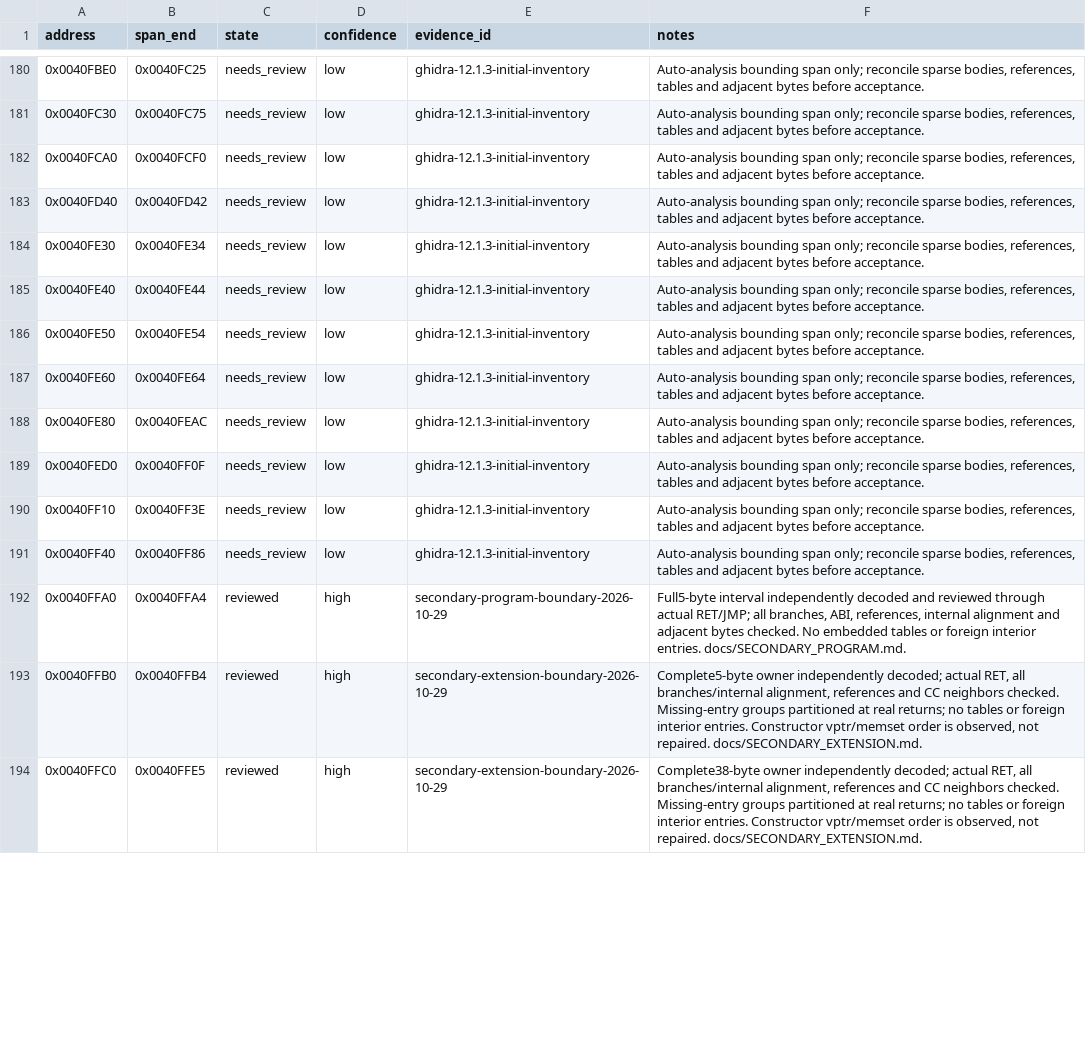
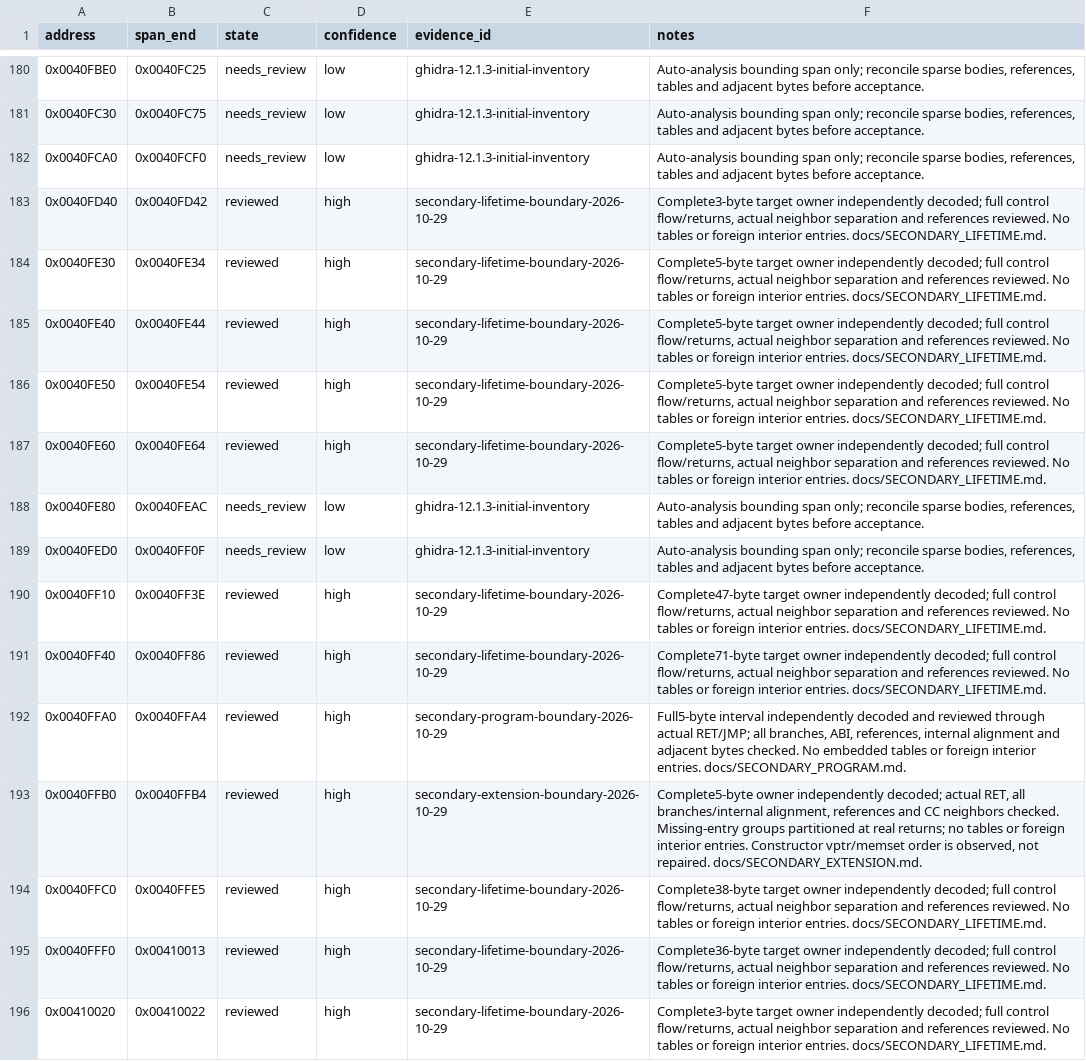
Before and after one commit to N0zoM1z0/th11, a CSV file: config/function-boundaries.csv, drawn as a sheet; only a part is shown, gaps mark what is left out; the diff covers the shown part only.

Commit message:
gpt-6.1-sol: reconstruct secondary lifetimes and review complete actor flow

```diff
--- a/config/function-boundaries.csv
+++ b/config/function-boundaries.csv
@@ -182,13 +182,15 @@ address,span_end,state,confidence,evidence_id,notes
 0x0040FCA0,0x0040FCF0,needs_review,low,ghidra-12.1.3-initial-inventory,"Auto-analysis bounding span only; reconcile sparse bodies, references, tables and adjacent bytes before acceptance."
-0x0040FD40,0x0040FD42,needs_review,low,ghidra-12.1.3-initial-inventory,"Auto-analysis bounding span only; reconcile sparse bodies, references, tables and adjacent bytes before acceptance."
-0x0040FE30,0x0040FE34,needs_review,low,ghidra-12.1.3-initial-inventory,"Auto-analysis bounding span only; reconcile sparse bodies, references, tables and adjacent bytes before acceptance."
-0x0040FE40,0x0040FE44,needs_review,low,ghidra-12.1.3-initial-inventory,"Auto-analysis bounding span only; reconcile sparse bodies, references, tables and adjacent bytes before acceptance."
-0x0040FE50,0x0040FE54,needs_review,low,ghidra-12.1.3-initial-inventory,"Auto-analysis bounding span only; reconcile sparse bodies, references, tables and adjacent bytes before acceptance."
-0x0040FE60,0x0040FE64,needs_review,low,ghidra-12.1.3-initial-inventory,"Auto-analysis bounding span only; reconcile sparse bodies, references, tables and adjacent bytes before acceptance."
+0x0040FD40,0x0040FD42,reviewed,high,secondary-lifetime-boundary-2026-10-29,"Complete3-byte target owner independently decoded; full control flow/returns, actual neighbor separation and references reviewed. No tables or foreign interior entries. docs/SECONDARY_LIFETIME.md."
+0x0040FE30,0x0040FE34,reviewed,high,secondary-lifetime-boundary-2026-10-29,"Complete5-byte target owner independently decoded; full control flow/returns, actual neighbor separation and references reviewed. No tables or foreign interior entries. docs/SECONDARY_LIFETIME.md."
+0x0040FE40,0x0040FE44,reviewed,high,secondary-lifetime-boundary-2026-10-29,"Complete5-byte target owner independently decoded; full control flow/returns, actual neighbor separation and references reviewed. No tables or foreign interior entries. docs/SECONDARY_LIFETIME.md."
+0x0040FE50,0x0040FE54,reviewed,high,secondary-lifetime-boundary-2026-10-29,"Complete5-byte target owner independently decoded; full control flow/returns, actual neighbor separation and references reviewed. No tables or foreign interior entries. docs/SECONDARY_LIFETIME.md."
+0x0040FE60,0x0040FE64,reviewed,high,secondary-lifetime-boundary-2026-10-29,"Complete5-byte target owner independently decoded; full control flow/returns, actual neighbor separation and references reviewed. No tables or foreign interior entries. docs/SECONDARY_LIFETIME.md."
 0x0040FE80,0x0040FEAC,needs_review,low,ghidra-12.1.3-initial-inventory,"Auto-analysis bounding span only; reconcile sparse bodies, references, tables and adjacent bytes before acceptance."
 0x0040FED0,0x0040FF0F,needs_review,low,ghidra-12.1.3-initial-inventory,"Auto-analysis bounding span only; reconcile sparse bodies, references, tables and adjacent bytes before acceptance."
-0x0040FF10,0x0040FF3E,needs_review,low,ghidra-12.1.3-initial-inventory,"Auto-analysis bounding span only; reconcile sparse bodies, references, tables and adjacent bytes before acceptance."
-0x0040FF40,0x0040FF86,needs_review,low,ghidra-12.1.3-initial-inventory,"Auto-analysis bounding span only; reconcile sparse bodies, references, tables and adjacent bytes before acceptance."
+0x0040FF10,0x0040FF3E,reviewed,high,secondary-lifetime-boundary-2026-10-29,"Complete47-byte target owner independently decoded; full control flow/returns, actual neighbor separation and references reviewed. No tables or foreign interior entries. docs/SECONDARY_LIFETIME.md."
+0x0040FF40,0x0040FF86,reviewed,high,secondary-lifetime-boundary-2026-10-29,"Complete71-byte target owner independently decoded; full control flow/returns, actual neighbor separation and references reviewed. No tables or foreign interior entries. docs/SECONDARY_LIFETIME.md."
 0x0040FFA0,0x0040FFA4,reviewed,high,secondary-program-boundary-2026-10-29,"Full5-byte interval independently decoded and reviewed through actual RET/JMP; all branches, ABI, references, internal alignment and adjacent bytes checked. No embedded tables or foreign interior entries. docs/SECONDARY_PROGRAM.md."
 0x0040FFB0,0x0040FFB4,reviewed,high,secondary-extension-boundary-2026-10-29,"Complete5-byte owner independently decoded; actual RET, all branches/internal alignment, references and CC neighbors checked. Missing-entry groups partitioned at real returns; no tables or foreign interior entries. Constructor vptr/memset order is observed, not repaired. docs/SECONDARY_EXTENSION.md."
-0x0040FFC0,0x0040FFE5,reviewed,high,secondary-extension-boundary-2026-10-29,"Complete38-byte owner independently decoded; actual RET, all branches/internal alignment, references and CC neighbors checked. Missing-entry groups partitioned at real returns; no tables or foreign interior entries. Constructor vptr/memset order is observed, not repaired. docs/SECONDARY_EXTENSION.md."
+0x0040FFC0,0x0040FFE5,reviewed,high,secondary-lifetime-boundary-2026-10-29,"Complete38-byte target owner independently decoded; full control flow/returns, actual neighbor separation and references reviewed. No tables or foreign interior entries. docs/SECONDARY_LIFETIME.md."
+0x0040FFF0,0x00410013,reviewed,high,secondary-lifetime-boundary-2026-10-29,"Complete36-byte target owner independently decoded; full control flow/returns, actual neighbor separation and references reviewed. No tables or foreign interior entries. docs/SECONDARY_LIFETIME.md."
+0x00410020,0x00410022,reviewed,high,secondary-lifetime-boundary-2026-10-29,"Complete3-byte target owner independently decoded; full control flow/returns, actual neighbor separation and references reviewed. No tables or foreign interior entries. docs/SECONDARY_LIFETIME.md."
```
Also changed, not shown: 13 added rows and 58 edited cells elsewhere in this file, config/function-origins.csv, config/implemented.csv, 27 other files.
